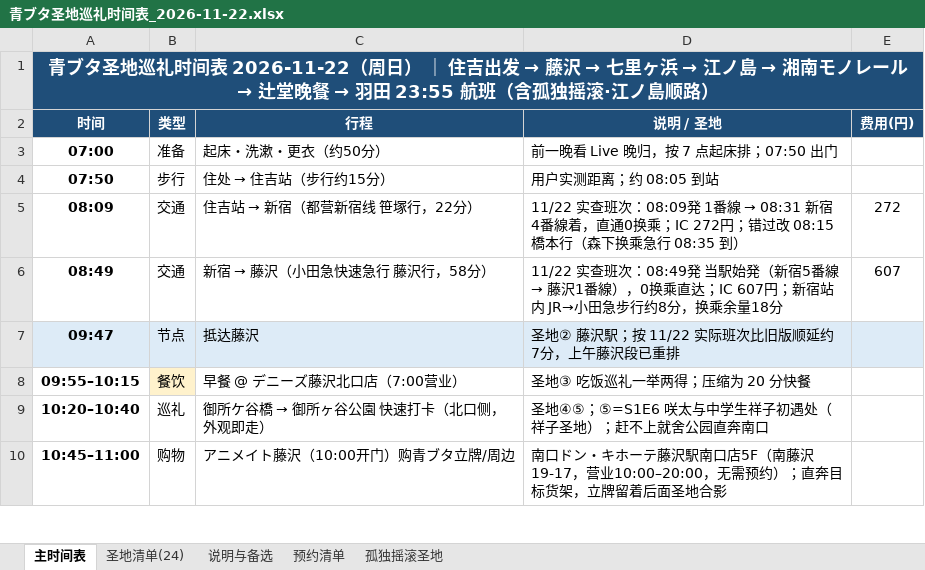
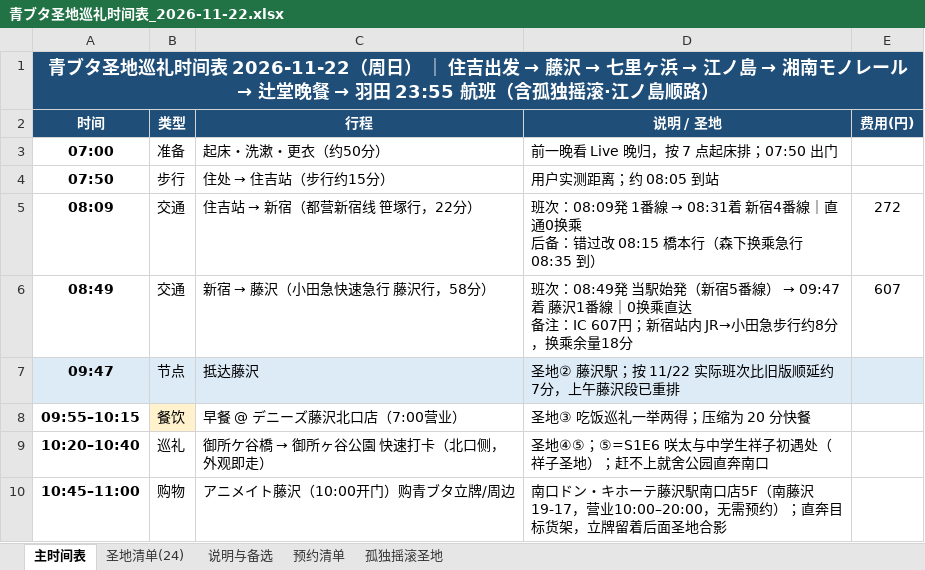
Before and after one commit to fhlm/pages, an Excel workbook: aobuta/青ブタ圣地巡礼时间表_2026-11-22.xlsx, sheet 主时间表, drawn as a sheet; only a part is shown; values as stored, in another font and other column widths than the file's, no borders; ↵ is a line break in a cell; the diff covers the shown part only; the diff names each change by its address in the sheet, - before the commit and + after, or states it on an @@ line.

```diff
--- a/aobuta/青ブタ圣地巡礼时间表_2026-11-22.xlsx (sheet 主时间表)
+++ b/aobuta/青ブタ圣地巡礼时间表_2026-11-22.xlsx (sheet 主时间表)
@@ D5 (说明 / 圣地): 11/22 实查班次：08:09発 1番線 → 08:31 新宿4番線着，直通0换乘；IC 272円；错过改… → 班次：08:09発 1番線 → 08:31着 新宿4番線｜直通0换乘 ↵ 后备：错过改… @@
@@ D6 (说明 / 圣地): 11/22 实查班次：08:49発 当駅始発（新宿5番線 → 藤沢1番線），0换乘直达；IC 607円；… → 班次：08:49発 当駅始発（新宿5番線） → 09:47着 藤沢1番線｜0换乘直达 ↵ 备注：IC 607円；… @@
```
Also changed, not shown: 7 edited cells elsewhere in this sheet, 4 other files.
